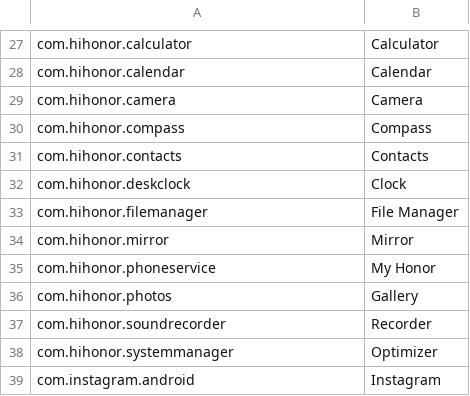
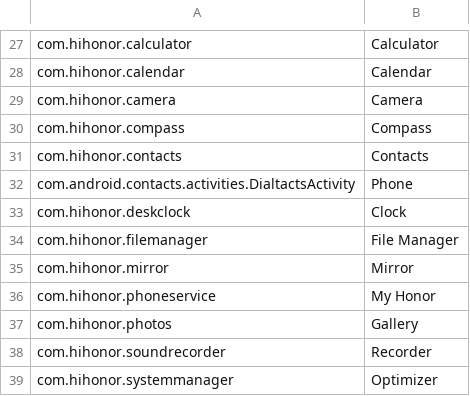
Before and after one commit to vokhactri/honor-dark-theme, a TSV file: data/apps.tsv, drawn as a sheet; only a part is shown, gaps mark what is left out; the shorter side is filled out with more unchanged rows; the diff names each change by its address in the sheet, - before the commit and + after, or states it on an @@ line.

Commit message:
fix: give Phone its own icon instead of the Contacts one

```diff
--- a/data/apps.tsv
+++ b/data/apps.tsv
+row 32: com.android.contacts.activities.DialtactsActivity | Phone
```
Also changed, not shown: 1 other file.
